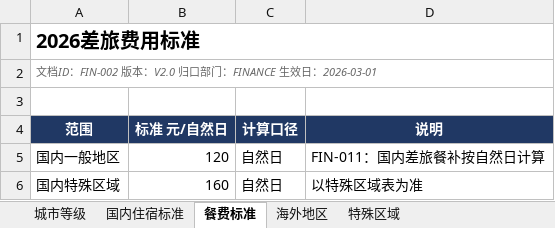
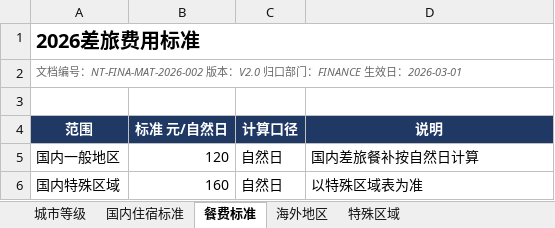
Before and after one commit to lessdfish/ModelRAG, an Excel workbook: datasets/production-like-corpus/corpus/finance/FIN-002_2026差旅费用标准.xlsx, sheet 餐费标准, drawn as a sheet; values as stored, in another font and other column widths than the file's, no borders; table styles not drawn; the diff names each change by its address in the sheet, - before the commit and + after, or states it on an @@ line.

```diff
--- a/datasets/production-like-corpus/corpus/finance/FIN-002_2026差旅费用标准.xlsx (sheet 餐费标准)
+++ b/datasets/production-like-corpus/corpus/finance/FIN-002_2026差旅费用标准.xlsx (sheet 餐费标准)
-A2 (范围): 文档ID：FIN-002 版本：V2.0…
+A2 (范围): 文档编号：NT-FINA-MAT-2026-002 版本：V2.0…
-D5 (说明): FIN-011：国内差旅餐补按自然日计算
+D5 (说明): 国内差旅餐补按自然日计算
```
Also changed, not shown: sheet 海外地区, sheet 国内住宿标准, sheet 城市等级, sheet 特殊区域, datasets/production-like-corpus/corpus/engineering/OPS-003_服务等级与生产事故等级标准.xlsx, datasets/production-like-corpus/corpus/procurement/PROC-003_采购审批权限矩阵.xlsx, 40 other files.
